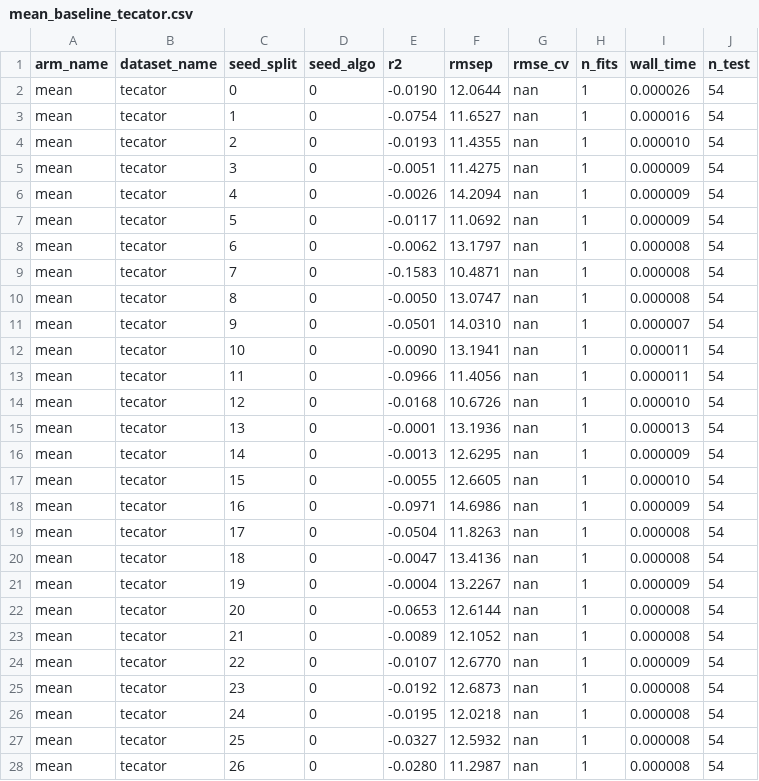
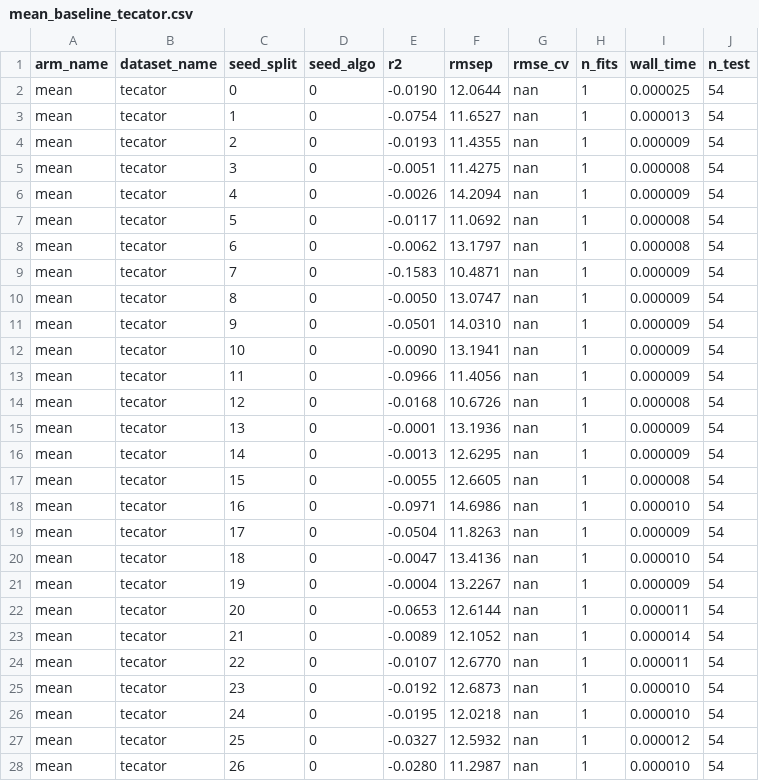
Before and after one commit to rodrigontc21/tcc_rodrigo, a CSV file: results/mean_baseline_tecator.csv, drawn as a sheet; only a part is shown; the diff covers the shown part only.

Commit message:
﻿feat: pipeline do Estagio 1 completo (4 datasets) + regra de um erro-padrao no PLS + ADRs 004-007
- Camada de dados: loaders dos 4 datasets (tecator, gasoline, mango,
  bioprocess), alvo sempre selecionado por nome, hash de proveniencia por
  arquivo; testes em test_data.py, incluindo o teste permanente de piso
  de ruido (media do R2 sobre 100 seed_split ~= -1/n_test)
- PLSArm: selecao de n_components trocada de argmin puro para a regra de
  um erro-padrao (Hastie/Tibshirani/Friedman Sec. 7.10); testes com
  verificacao por mutacao em test_pls.py
- Pre-processamento: modulo preprocessing.py (SNV, derivada,
  SNV+derivada) e script de comparacao no Tecator; resultados em
  results/preprocessing_comparison_tecator.*
- Validacao contra a literatura: validation.py + testes;
  validate_against_paper.py ajustado
- Piso de ruido (MeanArm) rodado nos 4 datasets:
  results/mean_baseline_{tecator,gasoline,mango,bioprocess}.*;
  permuted_y_tecator.* atualizado
- Protocolo: protocol.py e PROTOCOLO.md com a decisao de particao
  (test_size=0.25 uniforme) e reserva de seed_split 0-29 para decisoes
  exploratorias vs >=100 para a grade final do Estagio 5
- ADR 004 (proveniencia do Tecator, aceito), ADR 005 (dois modos de
  protocolo), ADR 006 (curadoria do Mango por safra, proposto), ADR 007
  (alvo Glicose no bioprocess, proposto)
- PERGUNTAS.md, .gitignore e requirements.txt atualizados

```diff
--- a/results/mean_baseline_tecator.csv
+++ b/results/mean_baseline_tecator.csv
@@ -1,28 +1,28 @@
 arm_name,dataset_name,seed_split,seed_algo,r2,rmsep,rmse_cv,n_fits,wall_time,n_test
-mean,tecator,0,0,-0.0190,12.0644,nan,1,0.000026,54
-mean,tecator,1,0,-0.0754,11.6527,nan,1,0.000016,54
-mean,tecator,2,0,-0.0193,11.4355,nan,1,0.000010,54
-mean,tecator,3,0,-0.0051,11.4275,nan,1,0.000009,54
+mean,tecator,0,0,-0.0190,12.0644,nan,1,0.000025,54
+mean,tecator,1,0,-0.0754,11.6527,nan,1,0.000013,54
+mean,tecator,2,0,-0.0193,11.4355,nan,1,0.000009,54
+mean,tecator,3,0,-0.0051,11.4275,nan,1,0.000008,54
 mean,tecator,4,0,-0.0026,14.2094,nan,1,0.000009,54
-mean,tecator,5,0,-0.0117,11.0692,nan,1,0.000009,54
+mean,tecator,5,0,-0.0117,11.0692,nan,1,0.000008,54
 mean,tecator,6,0,-0.0062,13.1797,nan,1,0.000008,54
-mean,tecator,7,0,-0.1583,10.4871,nan,1,0.000008,54
-mean,tecator,8,0,-0.0050,13.0747,nan,1,0.000008,54
-mean,tecator,9,0,-0.0501,14.0310,nan,1,0.000007,54
-mean,tecator,10,0,-0.0090,13.1941,nan,1,0.000011,54
-mean,tecator,11,0,-0.0966,11.4056,nan,1,0.000011,54
-mean,tecator,12,0,-0.0168,10.6726,nan,1,0.000010,54
-mean,tecator,13,0,-0.0001,13.1936,nan,1,0.000013,54
+mean,tecator,7,0,-0.1583,10.4871,nan,1,0.000009,54
+mean,tecator,8,0,-0.0050,13.0747,nan,1,0.000009,54
+mean,tecator,9,0,-0.0501,14.0310,nan,1,0.000009,54
+mean,tecator,10,0,-0.0090,13.1941,nan,1,0.000009,54
+mean,tecator,11,0,-0.0966,11.4056,nan,1,0.000009,54
+mean,tecator,12,0,-0.0168,10.6726,nan,1,0.000008,54
+mean,tecator,13,0,-0.0001,13.1936,nan,1,0.000009,54
 mean,tecator,14,0,-0.0013,12.6295,nan,1,0.000009,54
-mean,tecator,15,0,-0.0055,12.6605,nan,1,0.000010,54
-mean,tecator,16,0,-0.0971,14.6986,nan,1,0.000009,54
-mean,tecator,17,0,-0.0504,11.8263,nan,1,0.000008,54
-mean,tecator,18,0,-0.0047,13.4136,nan,1,0.000008,54
+mean,tecator,15,0,-0.0055,12.6605,nan,1,0.000008,54
+mean,tecator,16,0,-0.0971,14.6986,nan,1,0.000010,54
+mean,tecator,17,0,-0.0504,11.8263,nan,1,0.000009,54
+mean,tecator,18,0,-0.0047,13.4136,nan,1,0.000010,54
 mean,tecator,19,0,-0.0004,13.2267,nan,1,0.000009,54
-mean,tecator,20,0,-0.0653,12.6144,nan,1,0.000008,54
-mean,tecator,21,0,-0.0089,12.1052,nan,1,0.000008,54
-mean,tecator,22,0,-0.0107,12.6770,nan,1,0.000009,54
-mean,tecator,23,0,-0.0192,12.6873,nan,1,0.000008,54
-mean,tecator,24,0,-0.0195,12.0218,nan,1,0.000008,54
-mean,tecator,25,0,-0.0327,12.5932,nan,1,0.000008,54
-mean,tecator,26,0,-0.0280,11.2987,nan,1,0.000008,54
+mean,tecator,20,0,-0.0653,12.6144,nan,1,0.000011,54
+mean,tecator,21,0,-0.0089,12.1052,nan,1,0.000014,54
+mean,tecator,22,0,-0.0107,12.6770,nan,1,0.000011,54
+mean,tecator,23,0,-0.0192,12.6873,nan,1,0.000010,54
+mean,tecator,24,0,-0.0195,12.0218,nan,1,0.000010,54
+mean,tecator,25,0,-0.0327,12.5932,nan,1,0.000012,54
+mean,tecator,26,0,-0.0280,11.2987,nan,1,0.000010,54
```
Also changed, not shown: 70 edited cells elsewhere in this file, results/permuted_y_tecator.csv, 31 other files.
